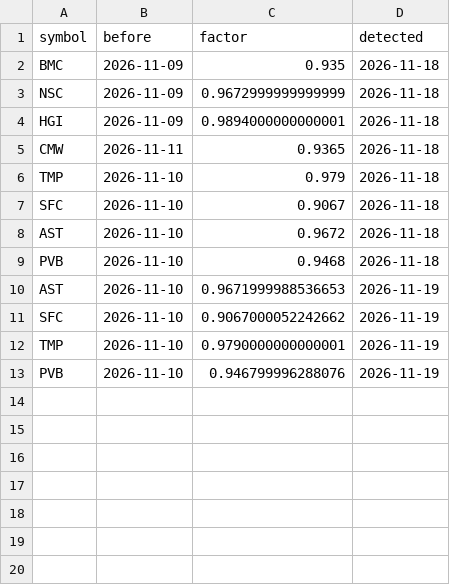
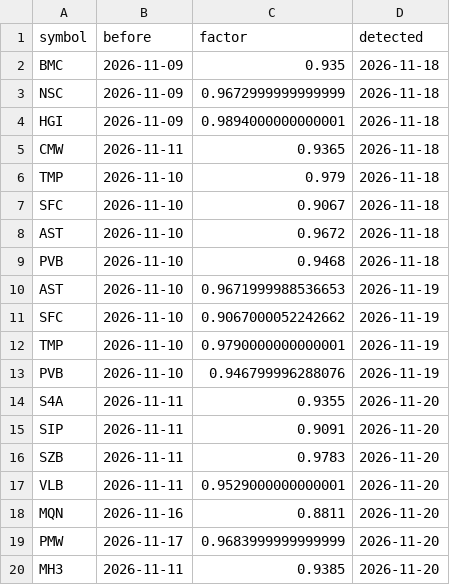
Before and after one commit to nhipnk/Liquisense, a CSV file: data/dieu_chinh_gia.csv, drawn as a sheet; the diff names each change by its address in the sheet, - before the commit and + after, or states it on an @@ line.

```diff
--- a/data/dieu_chinh_gia.csv
+++ b/data/dieu_chinh_gia.csv
+row 14: S4A | 2026-11-11 | 0.9355 | 2026-11-20
+row 15: SIP | 2026-11-11 | 0.9091 | 2026-11-20
+row 16: SZB | 2026-11-11 | 0.9783 | 2026-11-20
+row 17: VLB | 2026-11-11 | 0.9529000000000001 | 2026-11-20
+row 18: MQN | 2026-11-16 | 0.8811 | 2026-11-20
+row 19: PMW | 2026-11-17 | 0.9683999999999999 | 2026-11-20
+row 20: MH3 | 2026-11-11 | 0.9385 | 2026-11-20
```
Also changed, not shown: data/chat_luong_du_lieu.csv, data/job_runs.csv, 7 other files.
